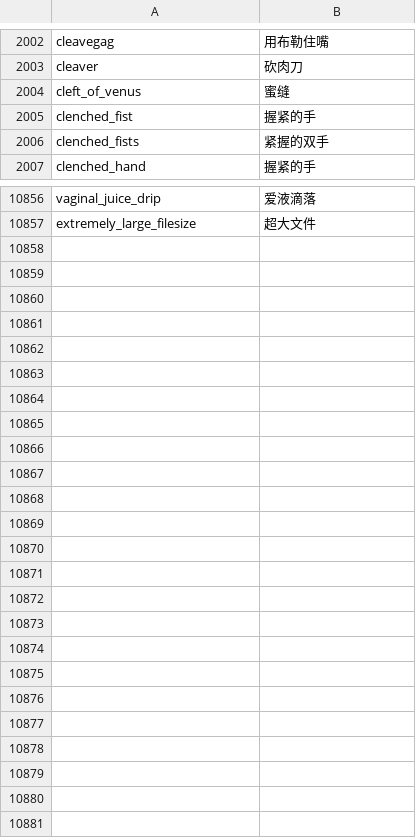
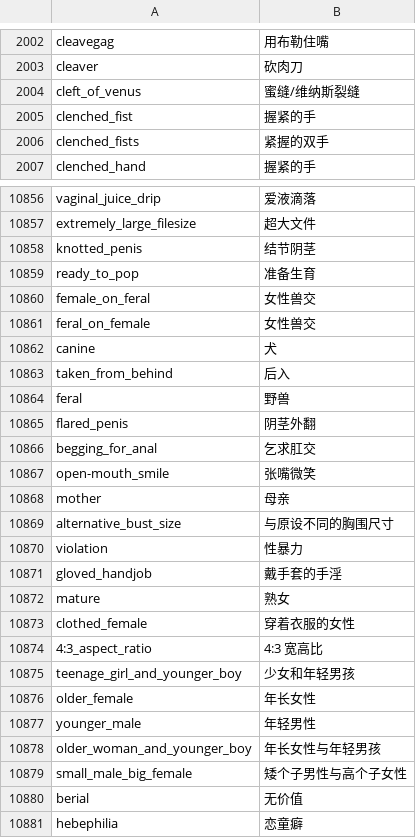
Before and after one commit to milkmoli/Sankakucomplex-tags-dictionary, a CSV file: dictionary.csv, drawn as a sheet; only a part is shown, gaps mark what is left out; the diff covers the shown part only.

Commit message:
Add files via upload

```diff
--- a/dictionary.csv
+++ b/dictionary.csv
@@ -2003,3 +2003,3 @@ cleavegag,用布勒住嘴
 cleaver,砍肉刀
-cleft_of_venus,蜜缝
+cleft_of_venus,蜜缝/维纳斯裂缝
 clenched_fist,握紧的手
@@ -10857 +10857,25 @@ vaginal_juice_drip,爱液滴落
 extremely_large_filesize,超大文件
+knotted_penis,结节阴茎
+ready_to_pop,准备生育
+female_on_feral,女性兽交
+feral_on_female,女性兽交
+canine,犬
+taken_from_behind,后入
+feral,野兽
+flared_penis,阴茎外翻
+begging_for_anal,乞求肛交
+open-mouth_smile,张嘴微笑
+mother,母亲
+alternative_bust_size,与原设不同的胸围尺寸
+violation,性暴力
+gloved_handjob,戴手套的手淫
+mature,熟女
+clothed_female,穿着衣服的女性
+4:3_aspect_ratio,4:3 宽高比
+teenage_girl_and_younger_boy,少女和年轻男孩
+older_female,年长女性
+younger_male,年轻男性
+older_woman_and_younger_boy,年长女性与年轻男孩
+small_male_big_female,矮个子男性与高个子女性
+berial,无价值
+hebephilia,恋童癖
```
Also changed, not shown: 3 edited cells elsewhere in this file.
